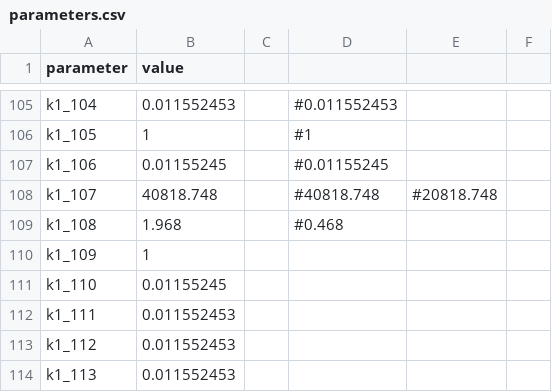
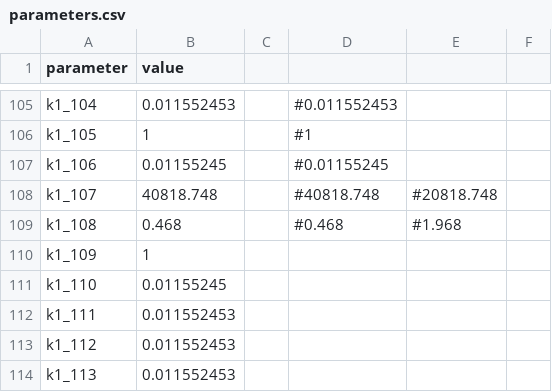
Before and after one commit to SiFTW/BH3Models, a CSV file: apoptosis-master/moduleDefinitionFiles/SUDHL8/parameters.csv, drawn as a sheet; only a part is shown, gaps mark what is left out.

Commit message:
Add files via upload

```diff
--- a/apoptosis-master/moduleDefinitionFiles/SUDHL8/parameters.csv
+++ b/apoptosis-master/moduleDefinitionFiles/SUDHL8/parameters.csv
@@ -108,3 +108,3 @@ k1_106,0.01155245,,#0.01155245,,
 k1_107,40818.748,,#40818.748,#20818.748,
-k1_108,1.968,,#0.468,,
+k1_108,0.468,,#0.468,#1.968,
 k1_109,1,,,,
```
